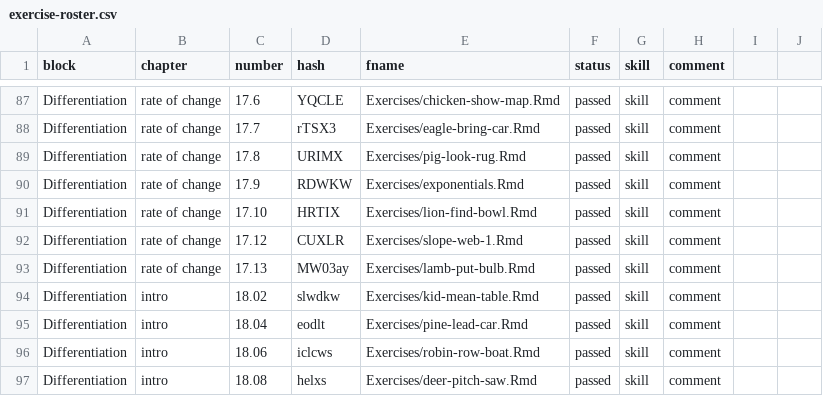
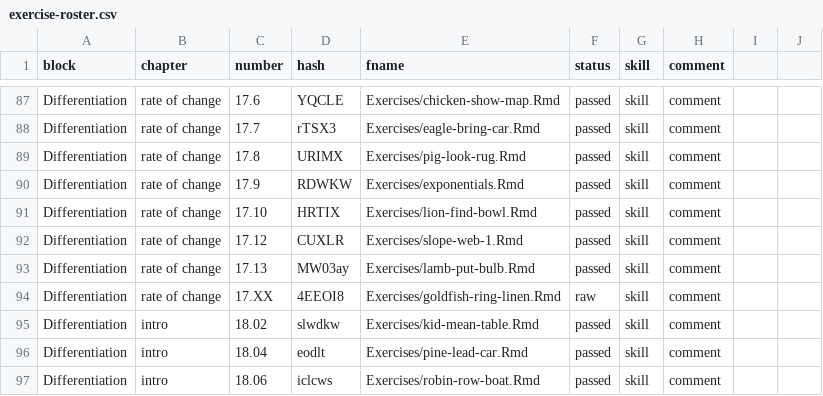
Before and after one commit to dtkaplan/MC2, a CSV file: exercise-roster.csv, drawn as a sheet; only a part is shown, gaps mark what is left out; the shorter side is filled out with more unchanged rows.

Commit message:
Working on "computing" chapter.

```diff
--- a/exercise-roster.csv
+++ b/exercise-roster.csv
@@ -93,2 +93,3 @@ Differentiation, "rate of change", "17.12", "CUXLR", "Exercises/slope-web-1.Rmd"
 Differentiation, "rate of change", "17.13", "MW03ay", "Exercises/lamb-put-bulb.Rmd", passed, skill, comment
+Differentiation, "rate of change", "17.XX", "4EEOI8", "Exercises/goldfish-ring-linen.Rmd", raw, skill, comment
 Differentiation, intro, "18.02", "slwdkw", "Exercises/kid-mean-table.Rmd", passed, skill, comment
```
Also changed, not shown: 4 other files.
